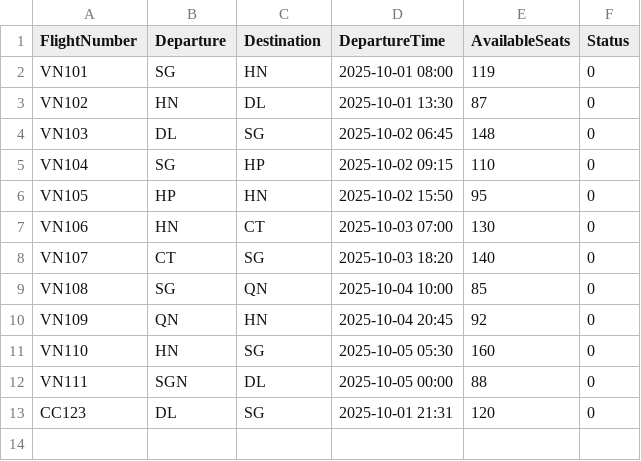
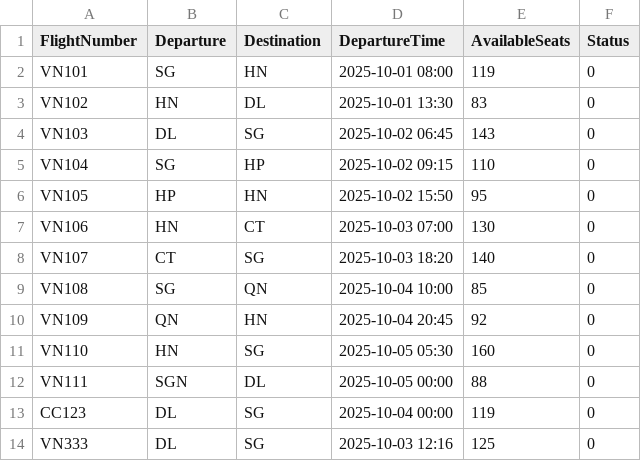
Before and after one commit to SieuDoge/AirlineTicketSystem, a CSV file: AirlineSystem/UserData/FlightData.csv, drawn as a sheet.

```diff
--- a/AirlineSystem/UserData/FlightData.csv
+++ b/AirlineSystem/UserData/FlightData.csv
@@ -2,4 +2,4 @@ FlightNumber,Departure,Destination,DepartureTime,AvailableSeats,Status
 VN101,SG,HN,2025-10-01 08:00,119,0
-VN102,HN,DL,2025-10-01 13:30,87,0
-VN103,DL,SG,2025-10-02 06:45,148,0
+VN102,HN,DL,2025-10-01 13:30,83,0
+VN103,DL,SG,2025-10-02 06:45,143,0
 VN104,SG,HP,2025-10-02 09:15,110,0
@@ -12,2 +12,3 @@ VN110,HN,SG,2025-10-05 05:30,160,0
 VN111,SGN,DL,2025-10-05 00:00,88,0
-CC123,DL,SG,2025-10-01 21:31,120,0
+CC123,DL,SG,2025-10-04 00:00,119,0
+VN333,DL,SG,2025-10-03 12:16,125,0
```
Also changed, not shown: 7 other files.
